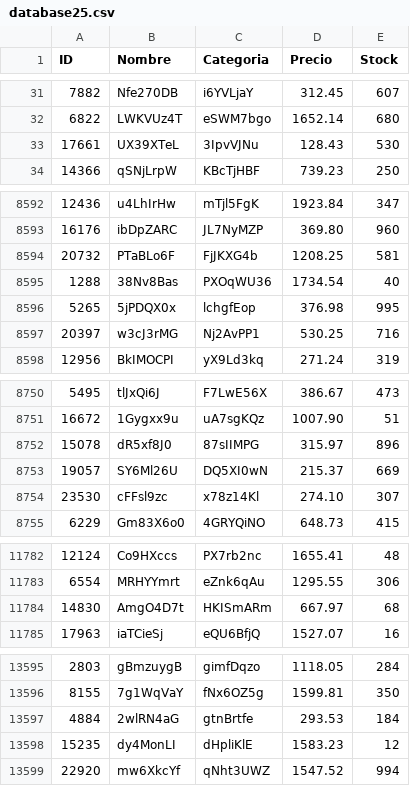
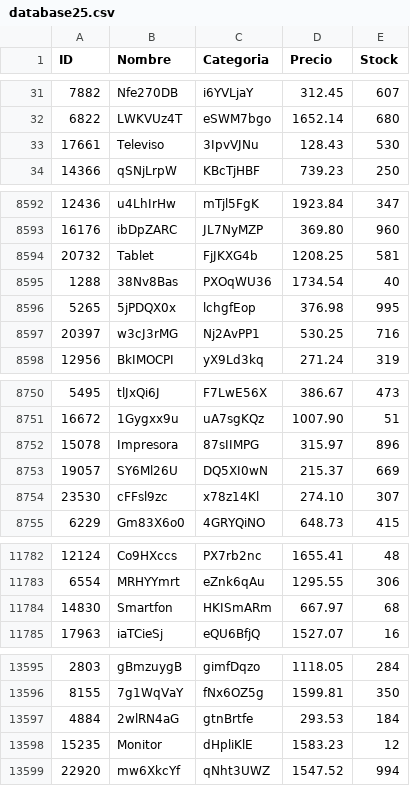
Before and after one commit to EhMigueh/Inventory-Managment-C, a CSV file: db/database25.csv, drawn as a sheet; only a part is shown, gaps mark what is left out; the diff covers the shown part only.

```diff
--- a/db/database25.csv
+++ b/db/database25.csv
@@ -32,3 +32,3 @@ ID,Nombre,Categoria,Precio,Stock
 6822,LWKVUz4T,eSWM7bgo,1652.14,680
-17661,UX39XTeL,3IpvVJNu,128.43,530
+17661,Televiso,3IpvVJNu,128.43,530
 14366,qSNjLrpW,KBcTjHBF,739.23,250
@@ -8593,3 +8593,3 @@ ID,Nombre,Categoria,Precio,Stock
 16176,ibDpZARC,JL7NyMZP,369.80,960
-20732,PTaBLo6F,FjJKXG4b,1208.25,581
+20732,Tablet,FjJKXG4b,1208.25,581
 1288,38Nv8Bas,PXOqWU36,1734.54,40
@@ -8751,3 +8751,3 @@ ID,Nombre,Categoria,Precio,Stock
 16672,1Gygxx9u,uA7sgKQz,1007.90,51
-15078,dR5xf8J0,87sIIMPG,315.97,896
+15078,Impresora,87sIIMPG,315.97,896
 19057,SY6Ml26U,DQ5XI0wN,215.37,669
@@ -11783,3 +11783,3 @@ ID,Nombre,Categoria,Precio,Stock
 6554,MRHYYmrt,eZnk6qAu,1295.55,306
-14830,AmgO4D7t,HKISmARm,667.97,68
+14830,Smartfon,HKISmARm,667.97,68
 17963,iaTCieSj,eQU6BfjQ,1527.07,16
@@ -13597,3 +13597,3 @@ ID,Nombre,Categoria,Precio,Stock
 4884,2wlRN4aG,gtnBrtfe,293.53,184
-15235,dy4MonLI,dHpliKlE,1583.23,12
+15235,Monitor,dHpliKlE,1583.23,12
 22920,mw6XkcYf,qNht3UWZ,1547.52,994
```
Also changed, not shown: 4 edited cells elsewhere in this file, db/database10.csv, 9 other files.
